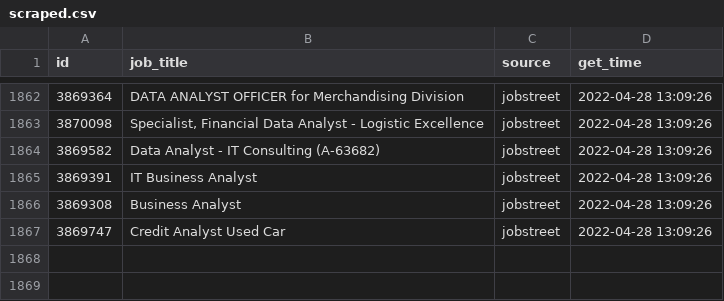
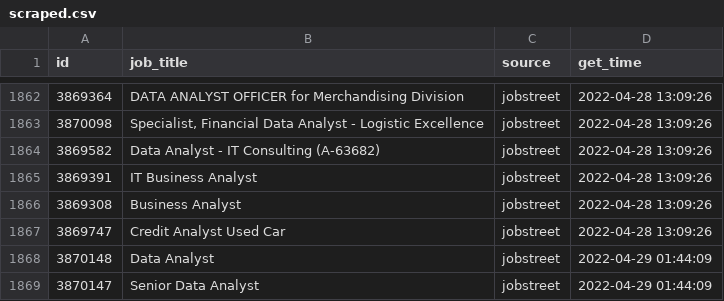
Before and after one commit to akherlan/jobvacancy, a CSV file: output/scraped.csv, drawn as a sheet; only a part is shown, gaps mark what is left out; the diff names each change by its address in the sheet, - before the commit and + after, or states it on an @@ line.

Commit message:
New update

```diff
--- a/output/scraped.csv
+++ b/output/scraped.csv
+row 1868: 3870148 | Data Analyst | jobstreet | 2022-04-29 01:44:09
+row 1869: 3870147 | Senior Data Analyst | jobstreet | 2022-04-29 01:44:09
```
